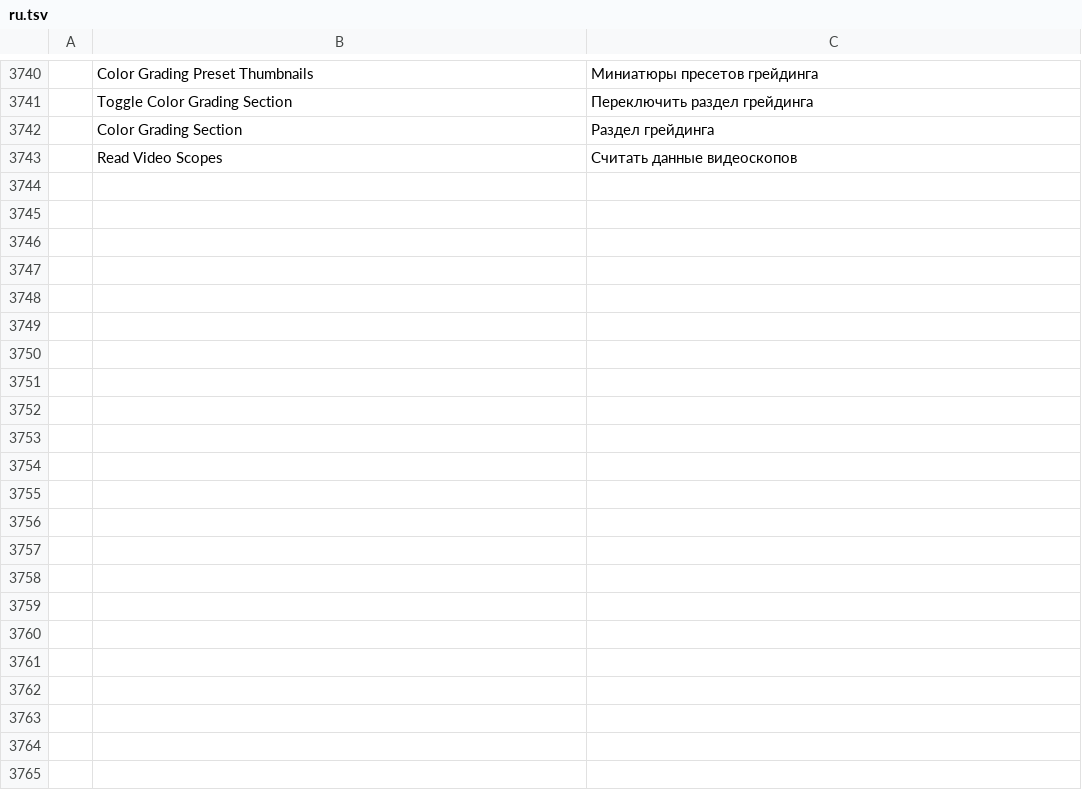
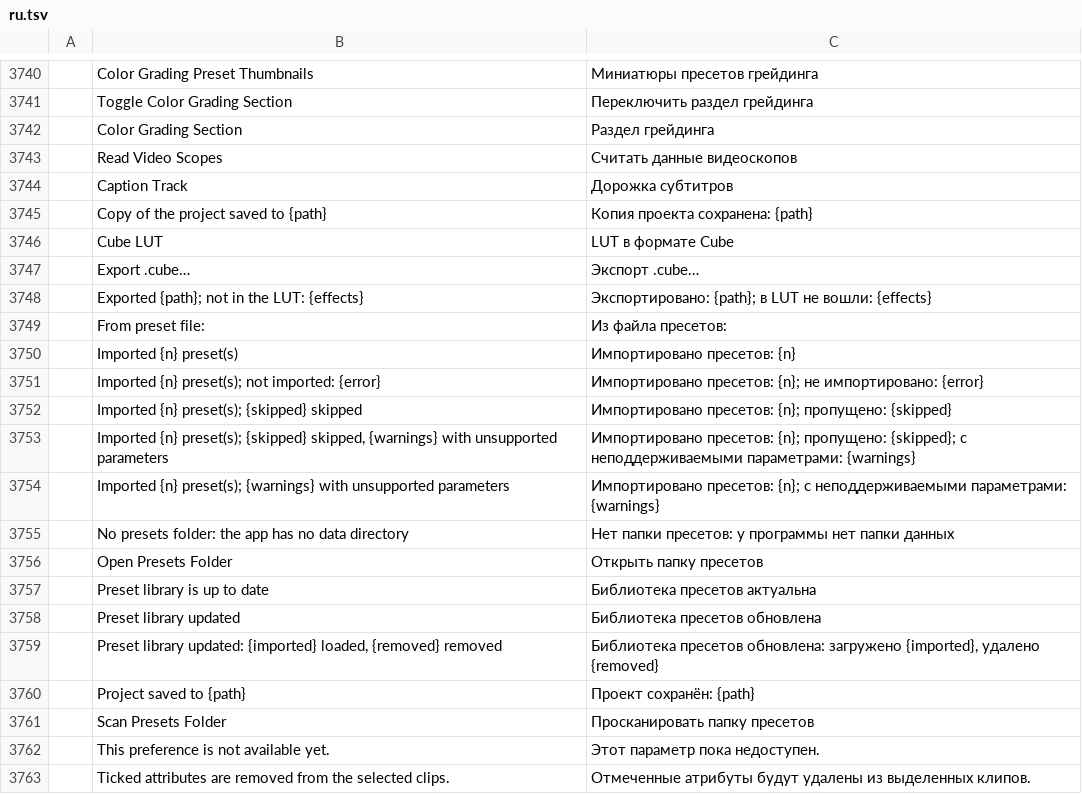
Before and after one commit to dwr-git/ai-premiere, a TSV file: crates/ui-egui/src/i18n/ru.tsv, drawn as a sheet; only a part is shown, gaps mark what is left out.

```diff
--- a/crates/ui-egui/src/i18n/ru.tsv
+++ b/crates/ui-egui/src/i18n/ru.tsv
@@ -3743 +3743,21 @@
 	Read Video Scopes	Считать данные видеоскопов
+	Caption Track	Дорожка субтитров
+	Copy of the project saved to {path}	Копия проекта сохранена: {path}
+	Cube LUT	LUT в формате Cube
+	Export .cube…	Экспорт .cube…
+	Exported {path}; not in the LUT: {effects}	Экспортировано: {path}; в LUT не вошли: {effects}
+	From preset file:	Из файла пресетов:
+	Imported {n} preset(s)	Импортировано пресетов: {n}
+	Imported {n} preset(s); not imported: {error}	Импортировано пресетов: {n}; не импортировано: {error}
+	Imported {n} preset(s); {skipped} skipped	Импортировано пресетов: {n}; пропущено: {skipped}
+	Imported {n} preset(s); {skipped} skipped, {warnings} with unsupported parameters	Импортировано пресетов: {n}; пропущено: {skipped}; с неподдерживаемыми параметрами: {warnings}
+	Imported {n} preset(s); {warnings} with unsupported parameters	Импортировано пресетов: {n}; с неподдерживаемыми параметрами: {warnings}
+	No presets folder: the app has no data directory	Нет папки пресетов: у программы нет папки данных
+	Open Presets Folder	Открыть папку пресетов
+	Preset library is up to date	Библиотека пресетов актуальна
+	Preset library updated	Библиотека пресетов обновлена
+	Preset library updated: {imported} loaded, {removed} removed	Библиотека пресетов обновлена: загружено {imported}, удалено {removed}
+	Project saved to {path}	Проект сохранён: {path}
+	Scan Presets Folder	Просканировать папку пресетов
+	This preference is not available yet.	Этот параметр пока недоступен.
+	Ticked attributes are removed from the selected clips.	Отмеченные атрибуты будут удалены из выделенных клипов.
```
Also changed, not shown: 7 other files.
